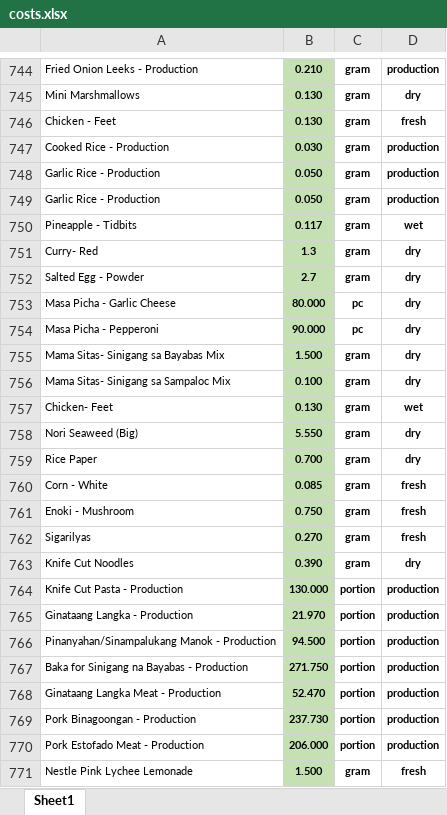
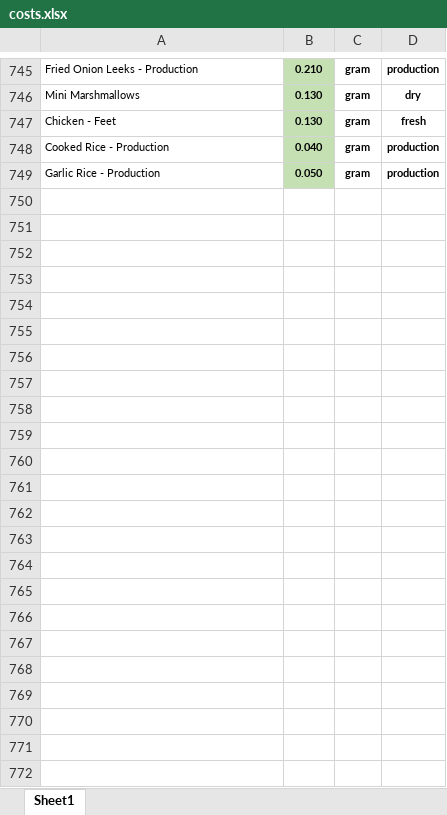
Before and after one commit to markdanielcruz/recipe-app, an Excel workbook: costs.xlsx, sheet Sheet1, drawn as a sheet; only a part is shown, gaps mark what is left out; values as stored, in another font and other column widths than the file's, no borders; removed rows and columns are numbered as before the commit, all else as after; the diff covers the shown part only; the diff names each change by its address in the sheet, - before the commit and + after, or states it on an @@ line.

Commit message:
Add files via upload

```diff
--- a/costs.xlsx (sheet Sheet1)
+++ b/costs.xlsx (sheet Sheet1)
-B748: 0.030
+B748: 0.040
-row 749: Garlic Rice - Production | 0.050 | gram | production
-row 750: Pineapple - Tidbits | 0.117 | gram | wet
-row 751: Curry- Red | 1.3 | gram | dry
-row 752: Salted Egg - Powder | 2.7 | gram | dry
-row 753: Masa Picha - Garlic Cheese | 80.000 | pc | dry
-row 754: Masa Picha - Pepperoni | 90.000 | pc | dry
-row 755: Mama Sitas- Sinigang sa Bayabas Mix | 1.500 | gram | dry
-row 756: Mama Sitas- Sinigang sa Sampaloc Mix | 0.100 | gram | dry
-row 757: Chicken- Feet | 0.130 | gram | wet
-row 758: Nori Seaweed (Big) | 5.550 | gram | dry
-row 759: Rice Paper | 0.700 | gram | dry
-row 760: Corn - White | 0.085 | gram | fresh
-row 761: Enoki - Mushroom | 0.750 | gram | fresh
-row 762: Sigarilyas | 0.270 | gram | fresh
-row 763: Knife Cut Noodles | 0.390 | gram | dry
-row 764: Knife Cut Pasta - Production | 130.000 | portion | production
-row 765: Ginataang Langka - Production | 21.970 | portion | production
-row 766: Pinanyahan/Sinampalukang Manok - Production | 94.500 | portion | production
-row 767: Baka for Sinigang na Bayabas - Production | 271.750 | portion | production
-row 768: Ginataang Langka Meat - Production | 52.470 | portion | production
-row 769: Pork Binagoongan - Production | 237.730 | portion | production
-row 770: Pork Estofado Meat - Production | 206.000 | portion | production
-row 771: Nestle Pink Lychee Lemonade | 1.500 | gram | fresh
```
Also changed, not shown: 1 added row, 6 edited cells and cell formats elsewhere in this sheet.
